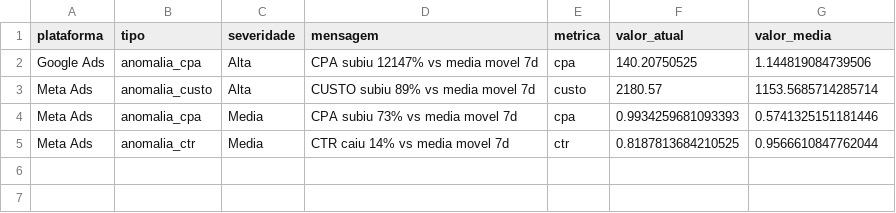
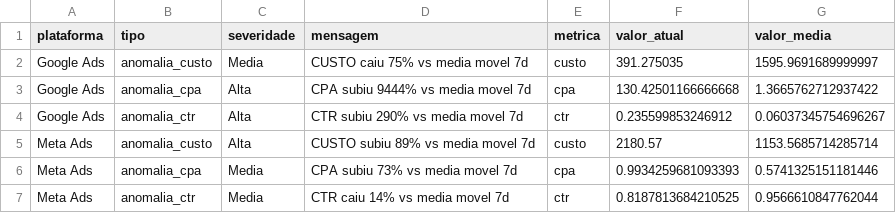
Before and after one commit to carlosgravi/dashboard-media-monitoring, a CSV file: Dados/Consolidado/alertas.csv, drawn as a sheet.

```diff
--- a/Dados/Consolidado/alertas.csv
+++ b/Dados/Consolidado/alertas.csv
@@ -1,3 +1,5 @@
 plataforma,tipo,severidade,mensagem,metrica,valor_atual,valor_media
-Google Ads,anomalia_cpa,Alta,CPA subiu 12147% vs media movel 7d,cpa,140.20750525,1.144819084739506
+Google Ads,anomalia_custo,Media,CUSTO caiu 75% vs media movel 7d,custo,391.275035,1595.9691689999997
+Google Ads,anomalia_cpa,Alta,CPA subiu 9444% vs media movel 7d,cpa,130.42501166666668,1.3665762712937422
+Google Ads,anomalia_ctr,Alta,CTR subiu 290% vs media movel 7d,ctr,0.235599853246912,0.06037345754696267
 Meta Ads,anomalia_custo,Alta,CUSTO subiu 89% vs media movel 7d,custo,2180.57,1153.5685714285714
```
Also changed, not shown: Dados/Google_Ads/alcance_frequencia.csv, Dados/Google_Ads/conversion_actions.csv, 44 other files.
